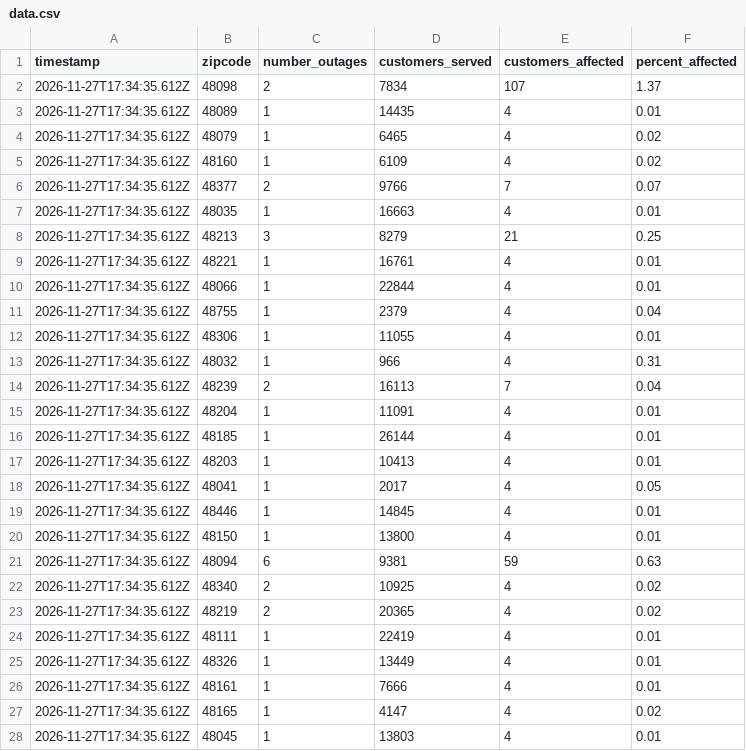
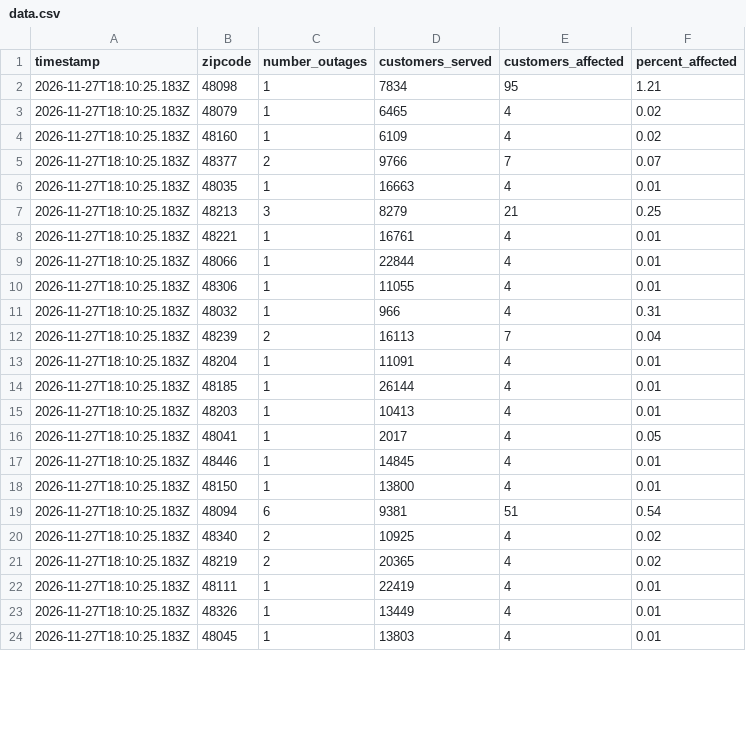
Before and after one commit to dschlaud/dte-outage-tracker, a CSV file: data.csv, drawn as a sheet; only a part is shown; the diff covers the shown part only.

```diff
--- a/data.csv
+++ b/data.csv
@@ -1,28 +1,24 @@
 timestamp,zipcode,number_outages,customers_served,customers_affected,percent_affected
-2026-11-27T17:34:35.612Z,48098,2,7834,107,1.37
-2026-11-27T17:34:35.612Z,48089,1,14435,4,0.01
-2026-11-27T17:34:35.612Z,48079,1,6465,4,0.02
-2026-11-27T17:34:35.612Z,48160,1,6109,4,0.02
-2026-11-27T17:34:35.612Z,48377,2,9766,7,0.07
-2026-11-27T17:34:35.612Z,48035,1,16663,4,0.01
-2026-11-27T17:34:35.612Z,48213,3,8279,21,0.25
-2026-11-27T17:34:35.612Z,48221,1,16761,4,0.01
-2026-11-27T17:34:35.612Z,48066,1,22844,4,0.01
-2026-11-27T17:34:35.612Z,48755,1,2379,4,0.04
-2026-11-27T17:34:35.612Z,48306,1,11055,4,0.01
-2026-11-27T17:34:35.612Z,48032,1,966,4,0.31
-2026-11-27T17:34:35.612Z,48239,2,16113,7,0.04
-2026-11-27T17:34:35.612Z,48204,1,11091,4,0.01
-2026-11-27T17:34:35.612Z,48185,1,26144,4,0.01
-2026-11-27T17:34:35.612Z,48203,1,10413,4,0.01
-2026-11-27T17:34:35.612Z,48041,1,2017,4,0.05
-2026-11-27T17:34:35.612Z,48446,1,14845,4,0.01
-2026-11-27T17:34:35.612Z,48150,1,13800,4,0.01
-2026-11-27T17:34:35.612Z,48094,6,9381,59,0.63
-2026-11-27T17:34:35.612Z,48340,2,10925,4,0.02
-2026-11-27T17:34:35.612Z,48219,2,20365,4,0.02
-2026-11-27T17:34:35.612Z,48111,1,22419,4,0.01
-2026-11-27T17:34:35.612Z,48326,1,13449,4,0.01
-2026-11-27T17:34:35.612Z,48161,1,7666,4,0.01
-2026-11-27T17:34:35.612Z,48165,1,4147,4,0.02
-2026-11-27T17:34:35.612Z,48045,1,13803,4,0.01
+2026-11-27T18:10:25.183Z,48098,1,7834,95,1.21
+2026-11-27T18:10:25.183Z,48079,1,6465,4,0.02
+2026-11-27T18:10:25.183Z,48160,1,6109,4,0.02
+2026-11-27T18:10:25.183Z,48377,2,9766,7,0.07
+2026-11-27T18:10:25.183Z,48035,1,16663,4,0.01
+2026-11-27T18:10:25.183Z,48213,3,8279,21,0.25
+2026-11-27T18:10:25.183Z,48221,1,16761,4,0.01
+2026-11-27T18:10:25.183Z,48066,1,22844,4,0.01
+2026-11-27T18:10:25.183Z,48306,1,11055,4,0.01
+2026-11-27T18:10:25.183Z,48032,1,966,4,0.31
+2026-11-27T18:10:25.183Z,48239,2,16113,7,0.04
+2026-11-27T18:10:25.183Z,48204,1,11091,4,0.01
+2026-11-27T18:10:25.183Z,48185,1,26144,4,0.01
+2026-11-27T18:10:25.183Z,48203,1,10413,4,0.01
+2026-11-27T18:10:25.183Z,48041,1,2017,4,0.05
+2026-11-27T18:10:25.183Z,48446,1,14845,4,0.01
+2026-11-27T18:10:25.183Z,48150,1,13800,4,0.01
+2026-11-27T18:10:25.183Z,48094,6,9381,51,0.54
+2026-11-27T18:10:25.183Z,48340,2,10925,4,0.02
+2026-11-27T18:10:25.183Z,48219,2,20365,4,0.02
+2026-11-27T18:10:25.183Z,48111,1,22419,4,0.01
+2026-11-27T18:10:25.183Z,48326,1,13449,4,0.01
+2026-11-27T18:10:25.183Z,48045,1,13803,4,0.01
```
Also changed, not shown: 2 added rows, 6 removed rows and 54 edited cells elsewhere in this file, 2 other files.
